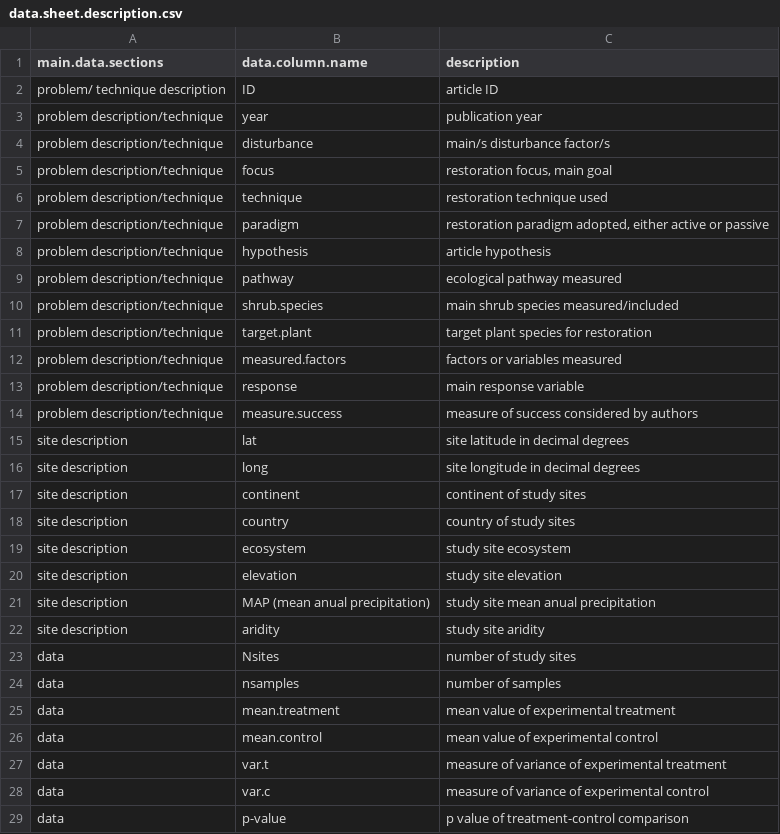
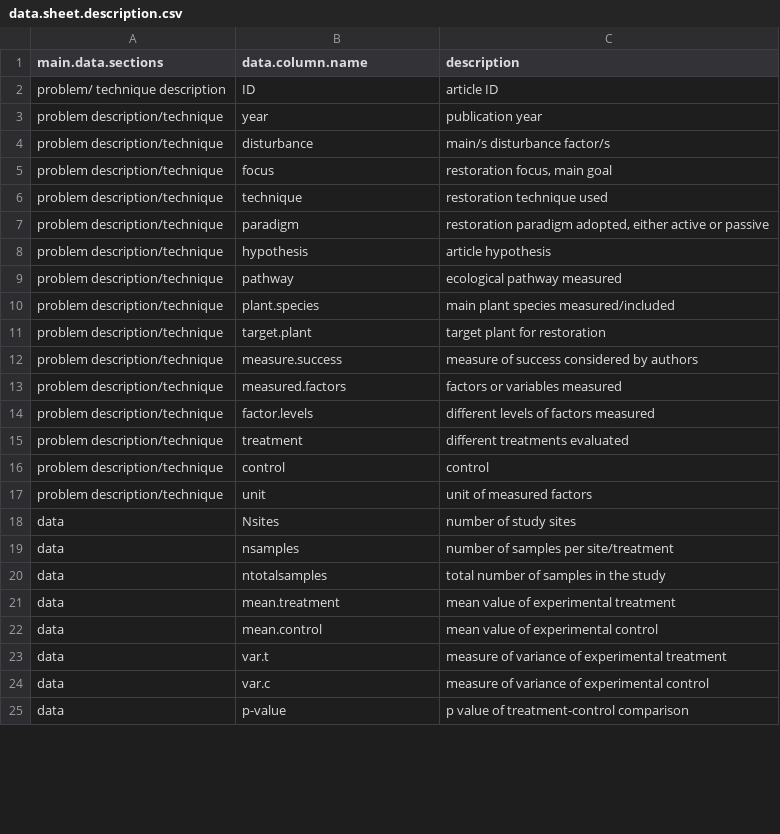
Before and after one commit to yangxhcaf/dryland_restoration_synthesis, a CSV file: data/data.sheet.description.csv, drawn as a sheet; only a part is shown; the diff covers the shown part only.

```diff
--- a/data/data.sheet.description.csv
+++ b/data/data.sheet.description.csv
@@ -9,17 +9,13 @@ problem description/technique,hypothesis,article hypothesis
 problem description/technique,pathway,ecological pathway measured
-problem description/technique,shrub.species,main shrub species measured/included
-problem description/technique,target.plant,target plant species for restoration
+problem description/technique,plant.species,main plant species measured/included
+problem description/technique,target.plant,target plant for restoration
+problem description/technique,measure.success,measure of success considered by authors
 problem description/technique,measured.factors,factors or variables measured
-problem description/technique,response,main response variable
-problem description/technique,measure.success,measure of success considered by authors
-site description,lat,site latitude in decimal degrees
-site description,long,site longitude in decimal degrees
-site description,continent,continent of study sites
-site description,country,country of study sites
-site description,ecosystem,study site ecosystem
-site description,elevation,study site elevation
-site description,MAP (mean anual precipitation),study site mean anual precipitation
-site description,aridity,study site aridity
+problem description/technique,factor.levels,different levels of factors measured
+problem description/technique,treatment,different treatments evaluated
+problem description/technique,control,control
+problem description/technique,unit,unit of measured factors
 data,Nsites,number of study sites
-data,nsamples,number of samples
+data,nsamples,number of samples per site/treatment
+data ,ntotalsamples,total number of samples in the study
 data,mean.treatment,mean value of experimental treatment
```
Also changed, not shown: 6 added rows, 1 removed row and 2 edited cells elsewhere in this file, data/data.csv.
